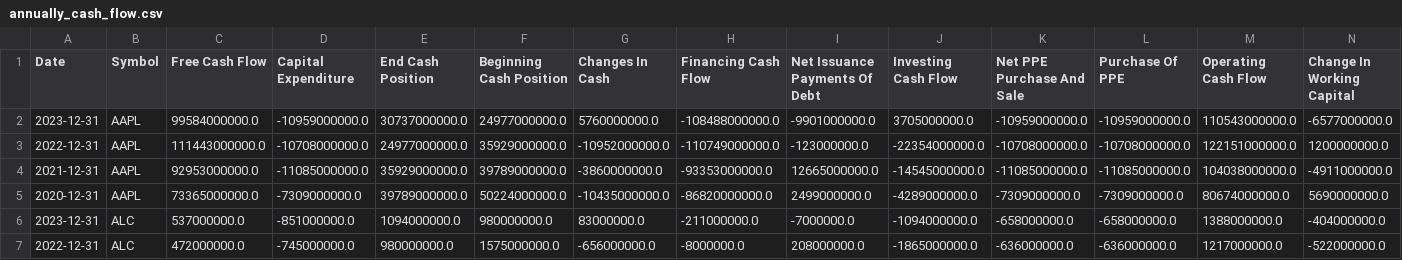
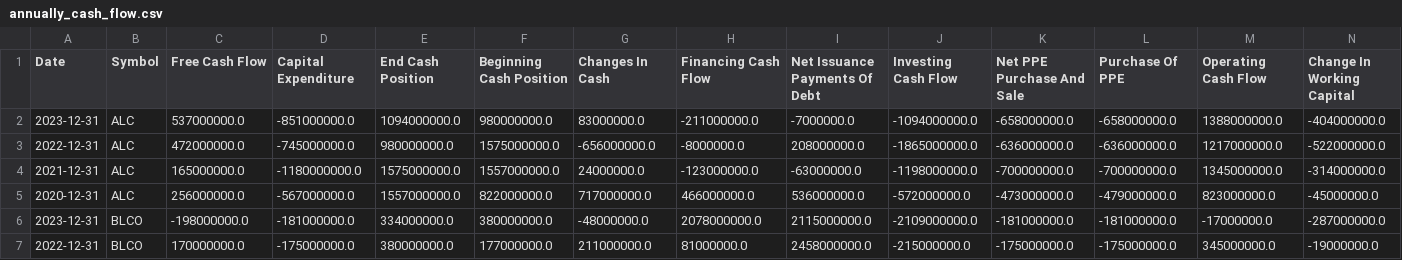
Before and after one commit to MarkPhamm/Alcon-Financial-Assistant, a CSV file: data/annually_cash_flow.csv, drawn as a sheet; only a part is shown; the shorter side is filled out with more unchanged rows; rows hold the shown columns only; the diff names each change by its address in the sheet, - before the commit and + after, or states it on an @@ line.

```diff
--- a/data/annually_cash_flow.csv
+++ b/data/annually_cash_flow.csv
-row 2: 2023-12-31 | AAPL | 99584000000.0 | -10959000000.0 | 30737000000.0 | 24977000000.0 | 5760000000.0 | -108488000000.0 | -9901000000.0 | 3705000000.0 | -10959000000.0 | -10959000000.0 | 110543000000.0 | -6577000000.0
-row 3: 2022-12-31 | AAPL | 111443000000.0 | -10708000000.0 | 24977000000.0 | 35929000000.0 | -10952000000.0 | -110749000000.0 | -123000000.0 | -22354000000.0 | -10708000000.0 | -10708000000.0 | 122151000000.0 | 1200000000.0
-row 4: 2021-12-31 | AAPL | 92953000000.0 | -11085000000.0 | 35929000000.0 | 39789000000.0 | -3860000000.0 | -93353000000.0 | 12665000000.0 | -14545000000.0 | -11085000000.0 | -11085000000.0 | 104038000000.0 | -4911000000.0
-row 5: 2020-12-31 | AAPL | 73365000000.0 | -7309000000.0 | 39789000000.0 | 50224000000.0 | -10435000000.0 | -86820000000.0 | 2499000000.0 | -4289000000.0 | -7309000000.0 | -7309000000.0 | 80674000000.0 | 5690000000.0
```
Also changed, not shown: data/annually_balance_sheet.csv, data/annually_income_statement.csv, 3 other files.
